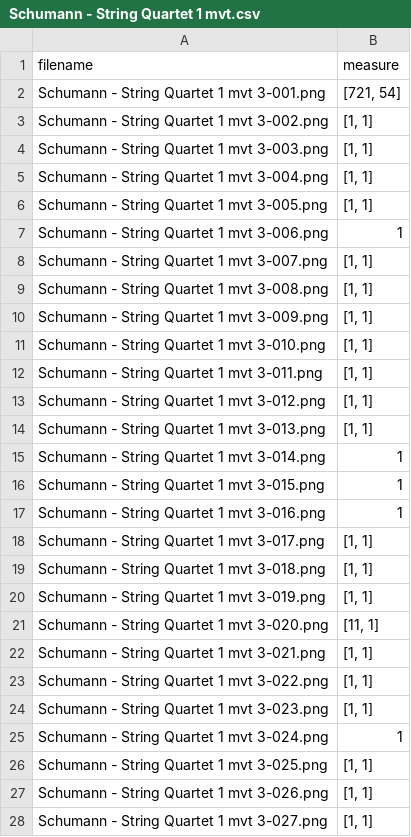
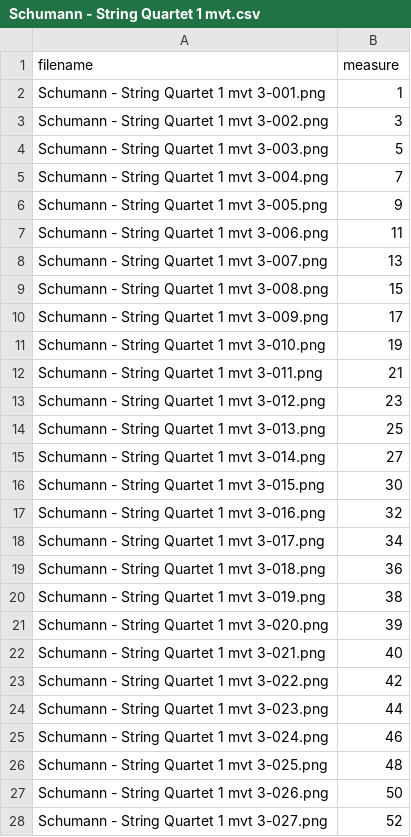
Before and after one commit to LeoChengKX/image2musicxml-train, a CSV file: splits/Schumann - String Quartet 1 mvt.csv, drawn as a sheet; only a part is shown; the diff covers the shown part only.

```diff
--- a/splits/Schumann - String Quartet 1 mvt.csv
+++ b/splits/Schumann - String Quartet 1 mvt.csv
@@ -1,28 +1,28 @@
 filename,measure
-Schumann - String Quartet 1 mvt 3-001.png,"[721, 54]"
-Schumann - String Quartet 1 mvt 3-002.png,"[1, 1]"
-Schumann - String Quartet 1 mvt 3-003.png,"[1, 1]"
-Schumann - String Quartet 1 mvt 3-004.png,"[1, 1]"
-Schumann - String Quartet 1 mvt 3-005.png,"[1, 1]"
-Schumann - String Quartet 1 mvt 3-006.png,"1"
-Schumann - String Quartet 1 mvt 3-007.png,"[1, 1]"
-Schumann - String Quartet 1 mvt 3-008.png,"[1, 1]"
-Schumann - String Quartet 1 mvt 3-009.png,"[1, 1]"
-Schumann - String Quartet 1 mvt 3-010.png,"[1, 1]"
-Schumann - String Quartet 1 mvt 3-011.png,"[1, 1]"
-Schumann - String Quartet 1 mvt 3-012.png,"[1, 1]"
-Schumann - String Quartet 1 mvt 3-013.png,"[1, 1]"
-Schumann - String Quartet 1 mvt 3-014.png,"1"
-Schumann - String Quartet 1 mvt 3-015.png,"1"
-Schumann - String Quartet 1 mvt 3-016.png,"1"
-Schumann - String Quartet 1 mvt 3-017.png,"[1, 1]"
-Schumann - String Quartet 1 mvt 3-018.png,"[1, 1]"
-Schumann - String Quartet 1 mvt 3-019.png,"[1, 1]"
-Schumann - String Quartet 1 mvt 3-020.png,"[11, 1]"
-Schumann - String Quartet 1 mvt 3-021.png,"[1, 1]"
-Schumann - String Quartet 1 mvt 3-022.png,"[1, 1]"
-Schumann - String Quartet 1 mvt 3-023.png,"[1, 1]"
-Schumann - String Quartet 1 mvt 3-024.png,"1"
-Schumann - String Quartet 1 mvt 3-025.png,"[1, 1]"
-Schumann - String Quartet 1 mvt 3-026.png,"[1, 1]"
-Schumann - String Quartet 1 mvt 3-027.png,"[1, 1]"
+Schumann - String Quartet 1 mvt 3-001.png,"1"
+Schumann - String Quartet 1 mvt 3-002.png,"3"
+Schumann - String Quartet 1 mvt 3-003.png,"5"
+Schumann - String Quartet 1 mvt 3-004.png,"7"
+Schumann - String Quartet 1 mvt 3-005.png,"9"
+Schumann - String Quartet 1 mvt 3-006.png,"11"
+Schumann - String Quartet 1 mvt 3-007.png,"13"
+Schumann - String Quartet 1 mvt 3-008.png,"15"
+Schumann - String Quartet 1 mvt 3-009.png,"17"
+Schumann - String Quartet 1 mvt 3-010.png,"19"
+Schumann - String Quartet 1 mvt 3-011.png,"21"
+Schumann - String Quartet 1 mvt 3-012.png,"23"
+Schumann - String Quartet 1 mvt 3-013.png,"25"
+Schumann - String Quartet 1 mvt 3-014.png,"27"
+Schumann - String Quartet 1 mvt 3-015.png,"30"
+Schumann - String Quartet 1 mvt 3-016.png,"32"
+Schumann - String Quartet 1 mvt 3-017.png,"34"
+Schumann - String Quartet 1 mvt 3-018.png,"36"
+Schumann - String Quartet 1 mvt 3-019.png,"38"
+Schumann - String Quartet 1 mvt 3-020.png,"39"
+Schumann - String Quartet 1 mvt 3-021.png,"40"
+Schumann - String Quartet 1 mvt 3-022.png,"42"
+Schumann - String Quartet 1 mvt 3-023.png,"44"
+Schumann - String Quartet 1 mvt 3-024.png,"46"
+Schumann - String Quartet 1 mvt 3-025.png,"48"
+Schumann - String Quartet 1 mvt 3-026.png,"50"
+Schumann - String Quartet 1 mvt 3-027.png,"52"
```
Also changed, not shown: 8 edited cells elsewhere in this file, splits/Reger - Improvisationen 4.csv, splits/Reger - Introductio.csv, 6 other files.
